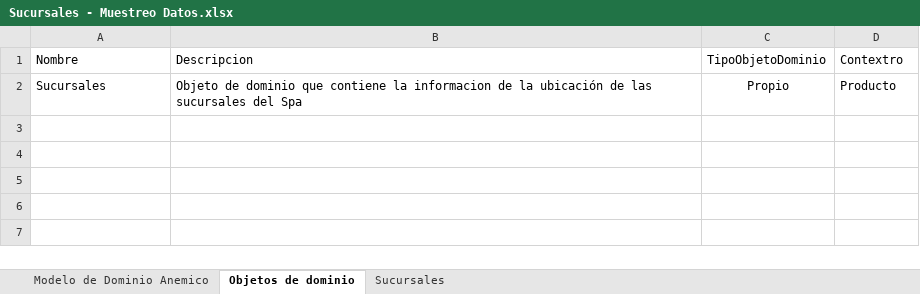
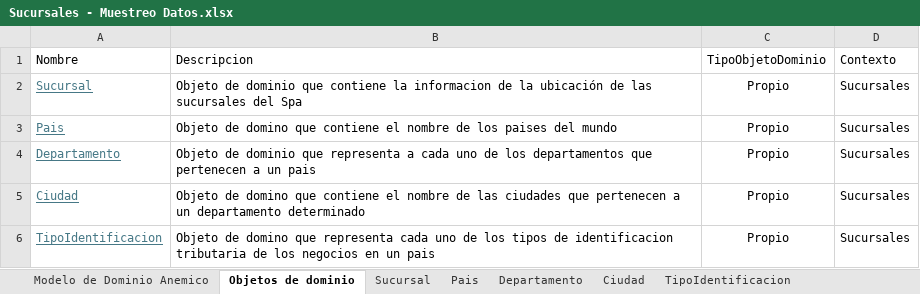
Before and after one commit to cristianospina/DOO, an Excel workbook: SpaOnline/Sucursales - Muestreo Datos.xlsx, sheet Objetos de dominio, drawn as a sheet; values as stored, in another font and other column widths than the file's, no borders; the diff names each change by its address in the sheet, - before the commit and + after, or states it on an @@ line.

```diff
--- a/SpaOnline/Sucursales - Muestreo Datos.xlsx (sheet Objetos de dominio)
+++ b/SpaOnline/Sucursales - Muestreo Datos.xlsx (sheet Objetos de dominio)
-sheet tab: Sucursales
+sheet tab: Sucursal
+sheet tab: Pais
+sheet tab: Departamento
+sheet tab: Ciudad
+sheet tab: TipoIdentificacion
-D1: Contextro
+D1: Contexto
-A2: Sucursales
+A2: Sucursal
@@ A2 underline: off → on, text colour: black → #467886 @@
-D2: Producto
+D2: Sucursales
+row 3: Pais | Objeto de domino que contiene el nombre de los paises del mundo | Propio | Sucursales
+row 4: Departamento | Objeto de dominio que representa a cada uno de los departamentos que pertenecen a un pais | Propio | Sucursales
+row 5: Ciudad | Objeto de domino que contiene el nombre de las ciudades que pertenecen a un departamento determinado | Propio | Sucursales
+row 6: TipoIdentificacion | Objeto de domino que representa cada uno de los tipos de identificacion tributaria de los negocios en un pais | Propio | Sucursales
```
Also changed, not shown: sheet Sucursal, charts or pictures, SpaOnline/Fabricante - Muestreo Datos.xlsx, SpaOnline/Productos - Muestreo Datos.xlsx, 5 other files.
